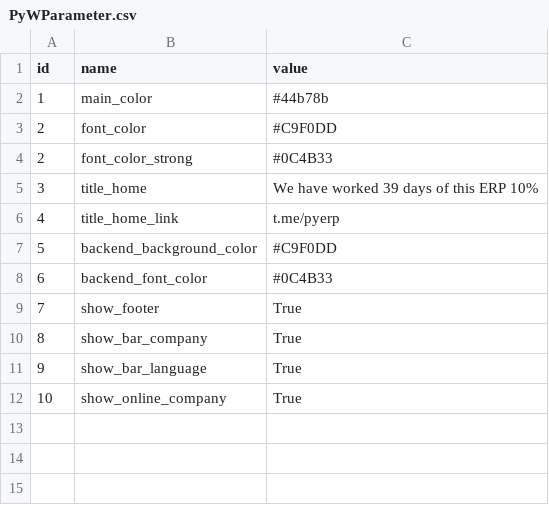
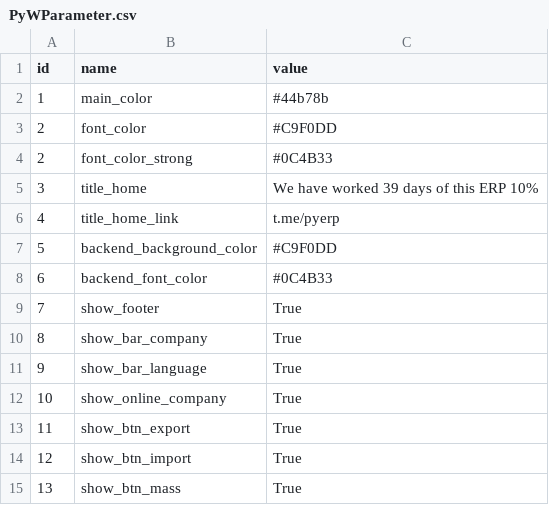
Before and after one commit to maiconsaraiva/PyERP, a CSV file: apps/base/data/PyWParameter.csv, drawn as a sheet.

```diff
--- a/apps/base/data/PyWParameter.csv
+++ b/apps/base/data/PyWParameter.csv
@@ -12 +12,4 @@ id,name,value
 10,show_online_company,True
+11,show_btn_export,True
+12,show_btn_import,True
+13,show_btn_mass,True
```
Also changed, not shown: 4 other files.
